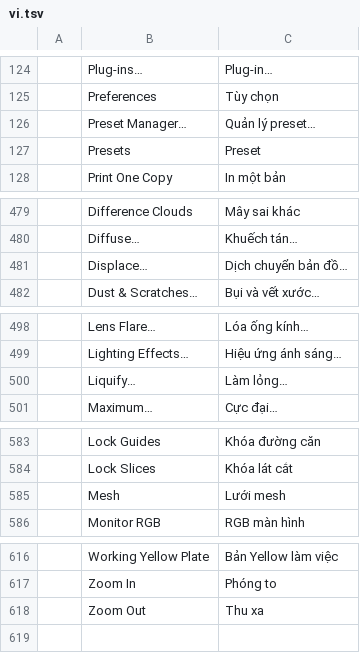
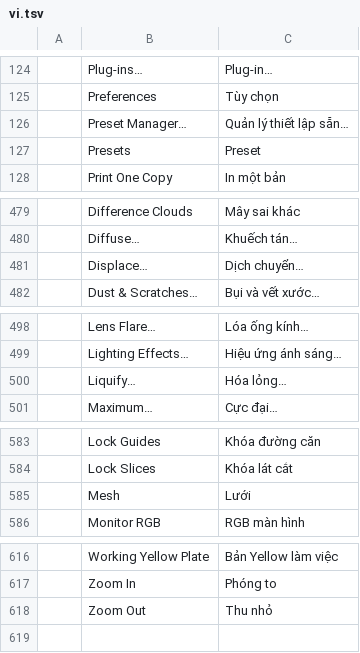
Before and after one commit to duydev/photocraft, a TSV file: crates/ui-egui/src/i18n/vi.tsv, drawn as a sheet; only a part is shown, gaps mark what is left out; the diff covers the shown part only.

```diff
--- a/crates/ui-egui/src/i18n/vi.tsv
+++ b/crates/ui-egui/src/i18n/vi.tsv
@@ -125,3 +125,3 @@
 	Preferences	Tùy chọn
-	Preset Manager…	Quản lý preset…
+	Preset Manager…	Quản lý thiết lập sẵn…
 	Presets	Preset
@@ -480,3 +480,3 @@
 	Diffuse…	Khuếch tán…
-	Displace…	Dịch chuyển bản đồ…
+	Displace…	Dịch chuyển…
 	Dust & Scratches…	Bụi và vết xước…
@@ -499,3 +499,3 @@
 	Lighting Effects…	Hiệu ứng ánh sáng…
-	Liquify…	Làm lỏng…
+	Liquify…	Hóa lỏng…
 	Maximum…	Cực đại…
@@ -584,3 +584,3 @@
 	Lock Slices	Khóa lát cắt
-	Mesh	Lưới mesh
+	Mesh	Lưới
 	Monitor RGB	RGB màn hình
@@ -617,3 +617,3 @@
 	Zoom In	Phóng to
-	Zoom Out	Thu xa
+	Zoom Out	Thu nhỏ
 
```
Also changed, not shown: 30 edited cells elsewhere in this file.
